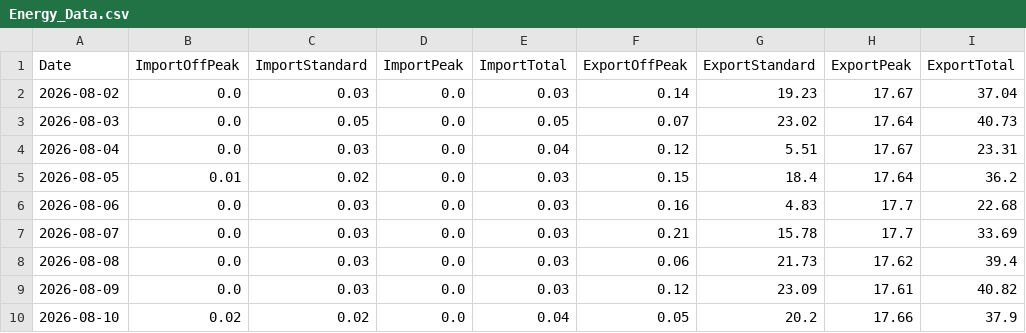
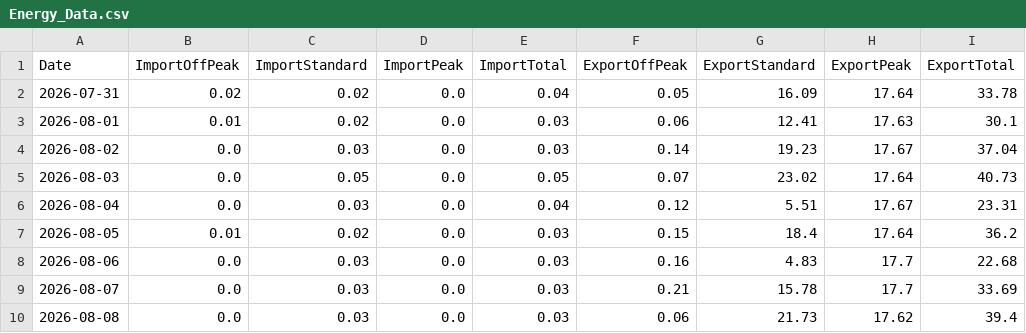
Before and after one commit to Alan-K/public-csv, a CSV file: Energy_Data.csv, drawn as a sheet; only a part is shown; the shorter side is filled out with more unchanged rows.

```diff
--- a/Energy_Data.csv
+++ b/Energy_Data.csv
@@ -1,2 +1,4 @@
 Date,ImportOffPeak,ImportStandard,ImportPeak,ImportTotal,ExportOffPeak,ExportStandard,ExportPeak,ExportTotal
+2026-07-31,0.02,0.02,0.0,0.04,0.05,16.09,17.64,33.78
+2026-08-01,0.01,0.02,0.0,0.03,0.06,12.41,17.63,30.1
 2026-08-02,0.0,0.03,0.0,0.03,0.14,19.23,17.67,37.04
```
